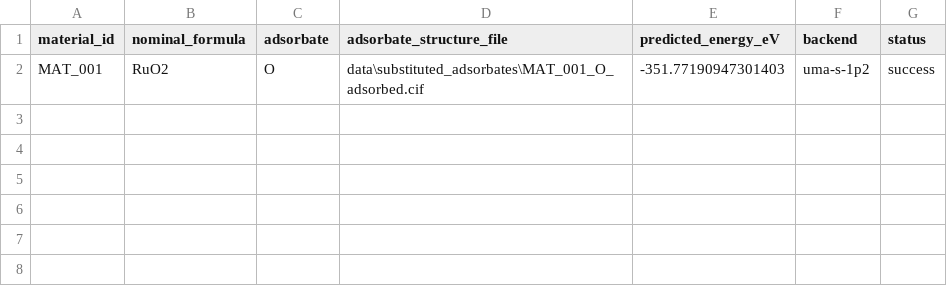
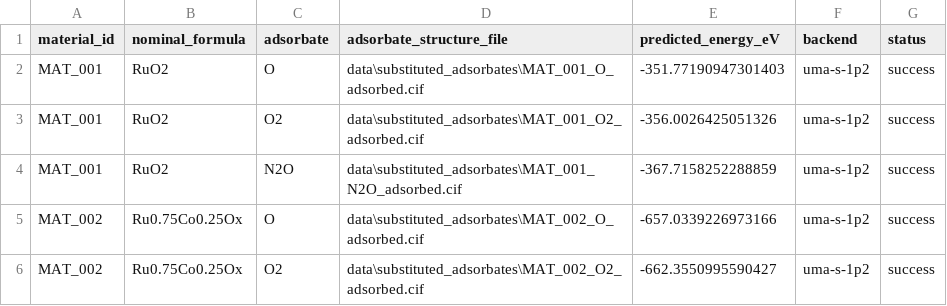
Before and after one commit to ohtake1823-source/ru-n2o-screening, a CSV file: data/results/fairchem_batch_energies.csv, drawn as a sheet; the diff names each change by its address in the sheet, - before the commit and + after, or states it on an @@ line.

Commit message:
Validate real UMA batch prediction

```diff
--- a/data/results/fairchem_batch_energies.csv
+++ b/data/results/fairchem_batch_energies.csv
+row 3: MAT_001 | RuO2 | O2 | data\substituted_adsorbates\MAT_001_O2_adsorbed.cif | -356.0026425051326 | uma-s-1p2 | success
+row 4: MAT_001 | RuO2 | N2O | data\substituted_adsorbates\MAT_001_N2O_adsorbed.cif | -367.7158252288859 | uma-s-1p2 | success
+row 5: MAT_002 | Ru0.75Co0.25Ox | O | data\substituted_adsorbates\MAT_002_O_adsorbed.cif | -657.0339226973166 | uma-s-1p2 | success
+row 6: MAT_002 | Ru0.75Co0.25Ox | O2 | data\substituted_adsorbates\MAT_002_O2_adsorbed.cif | -662.3550995590427 | uma-s-1p2 | success
```
